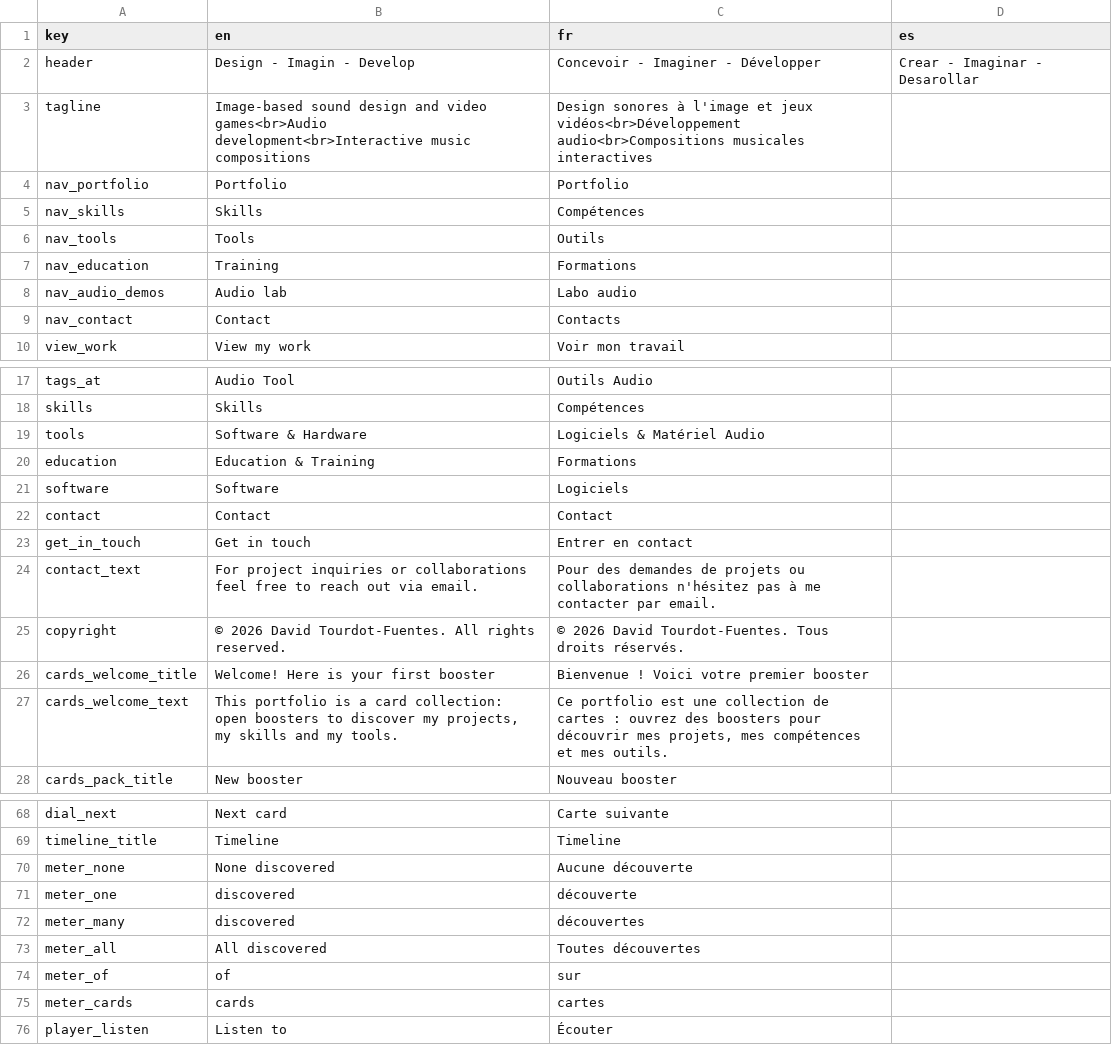
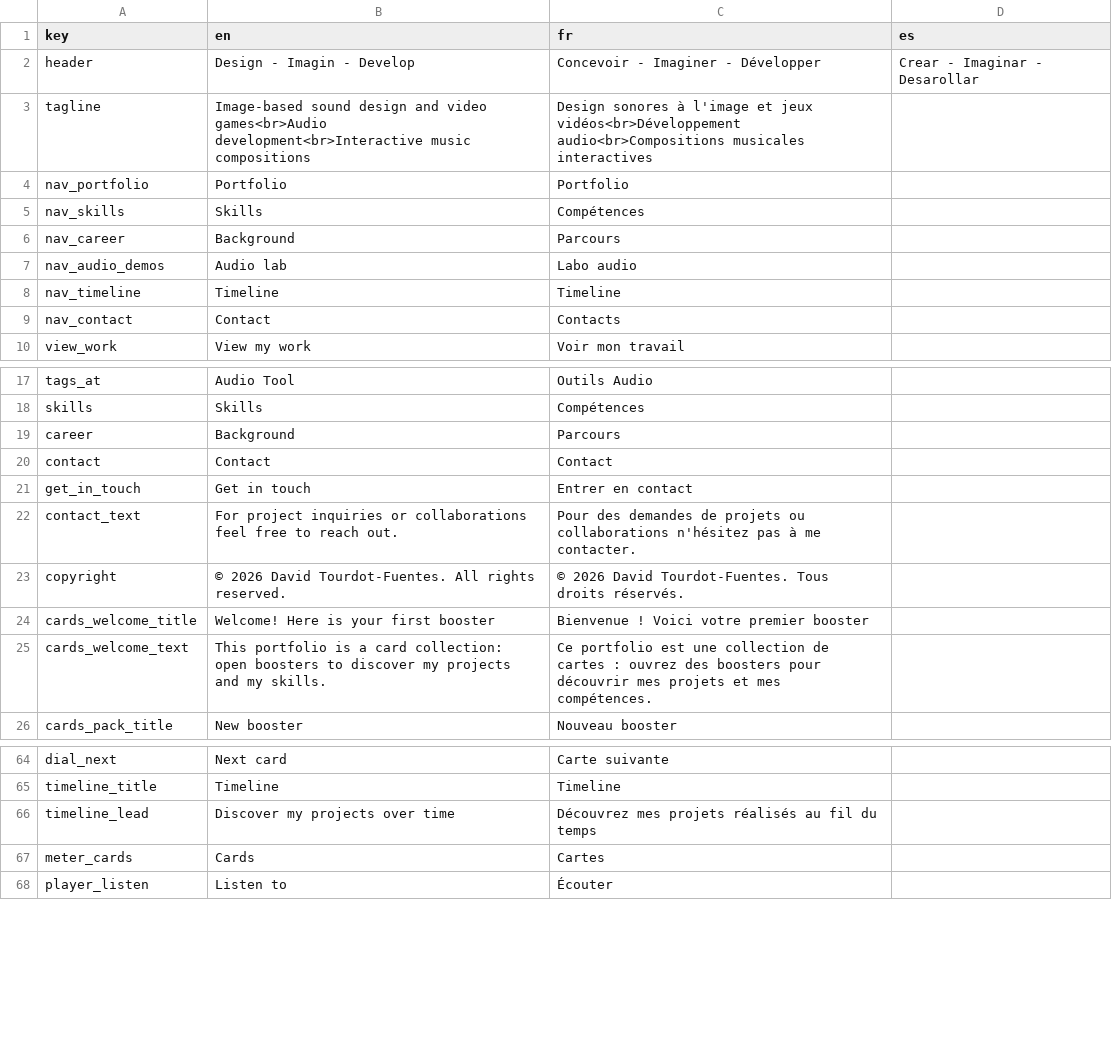
Before and after one commit to DavidTourdotFuentes/davidtourdotfuentes.github.io, a CSV file: translations.csv, drawn as a sheet; only a part is shown, gaps mark what is left out; the diff covers the shown part only.

```diff
--- a/translations.csv
+++ b/translations.csv
@@ -5,5 +5,5 @@ nav_portfolio,Portfolio,Portfolio
 nav_skills,Skills,Compétences
-nav_tools,Tools,Outils
-nav_education,Training,Formations
+nav_career,Background,Parcours
 nav_audio_demos,Audio lab,Labo audio
+nav_timeline,Timeline,Timeline
 nav_contact,Contact,Contacts
@@ -18,11 +18,9 @@ tags_at,Audio Tool,Outils Audio
 skills,Skills,Compétences
-tools,Software & Hardware,Logiciels & Matériel Audio
-education,Education & Training,Formations
-software,Software,Logiciels
+career,Background,Parcours
 contact,Contact,Contact
 get_in_touch,Get in touch,Entrer en contact
-contact_text,For project inquiries or collaborations feel free to reach out via email.,Pour des demandes de projets ou collaborations n'hésitez pas à me contacter par email.
+contact_text,For project inquiries or collaborations feel free to reach out.,Pour des demandes de projets ou collaborations n'hésitez pas à me contacter.
 copyright,© 2026 David Tourdot-Fuentes. All rights reserved.,© 2026 David Tourdot-Fuentes. Tous droits réservés.
 cards_welcome_title,Welcome! Here is your first booster,Bienvenue ! Voici votre premier booster
-cards_welcome_text,"This portfolio is a card collection: open boosters to discover my projects, my skills and my tools.","Ce portfolio est une collection de cartes : ouvrez des boosters pour découvrir mes projets, mes compétences et mes outils."
+cards_welcome_text,"This portfolio is a card collection: open boosters to discover my projects and my skills.","Ce portfolio est une collection de cartes : ouvrez des boosters pour découvrir mes projets et mes compétences."
 cards_pack_title,New booster,Nouveau booster
@@ -69,8 +65,4 @@ dial_next,Next card,Carte suivante
 timeline_title,Timeline,Timeline
-meter_none,None discovered,Aucune découverte
-meter_one,discovered,découverte
-meter_many,discovered,découvertes
-meter_all,All discovered,Toutes découvertes
-meter_of,of,sur
-meter_cards,cards,cartes
+timeline_lead,Discover my projects over time,Découvrez mes projets réalisés au fil du temps
+meter_cards,Cards,Cartes
 player_listen,Listen to,Écouter
```
Also changed, not shown: 1 added row and 3 removed rows elsewhere in this file, 14 other files.
